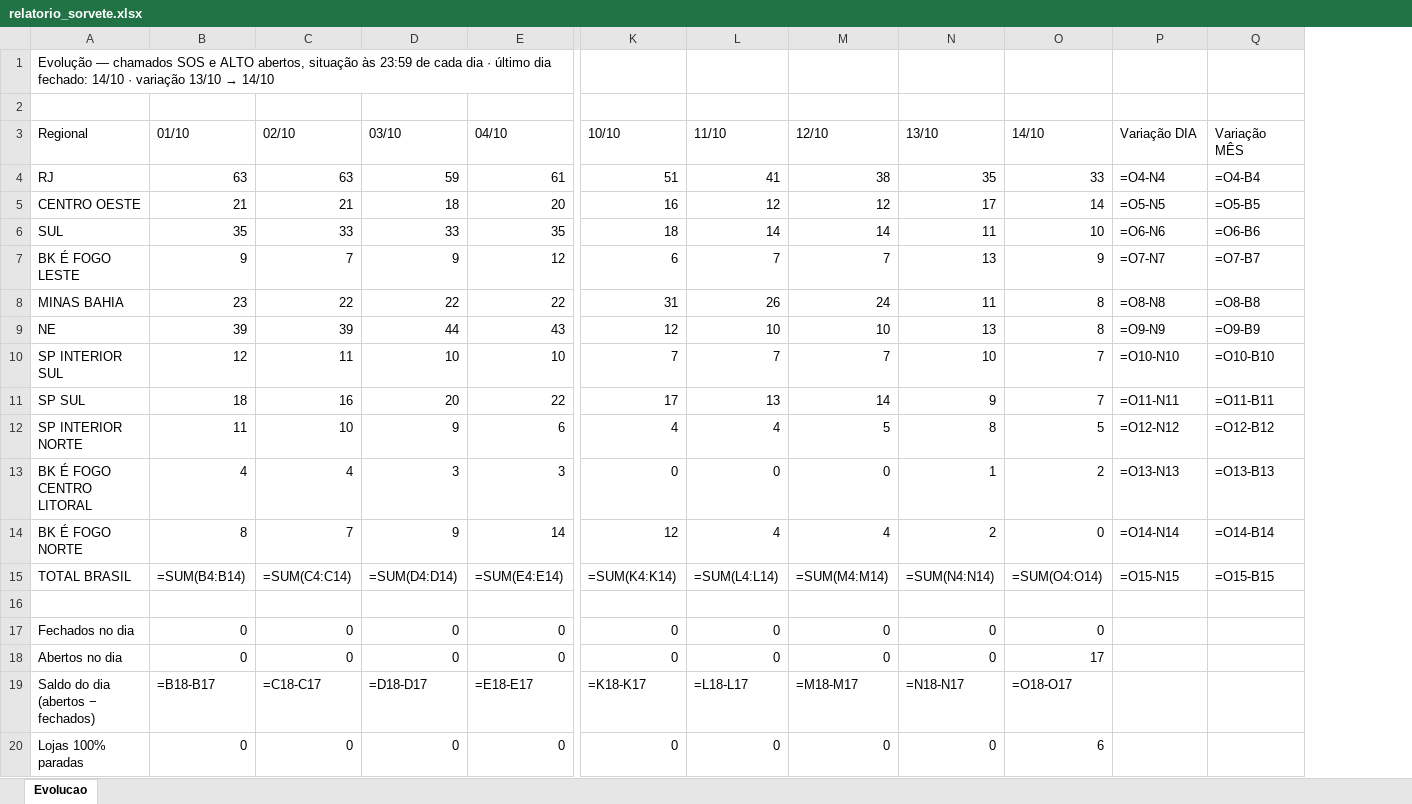
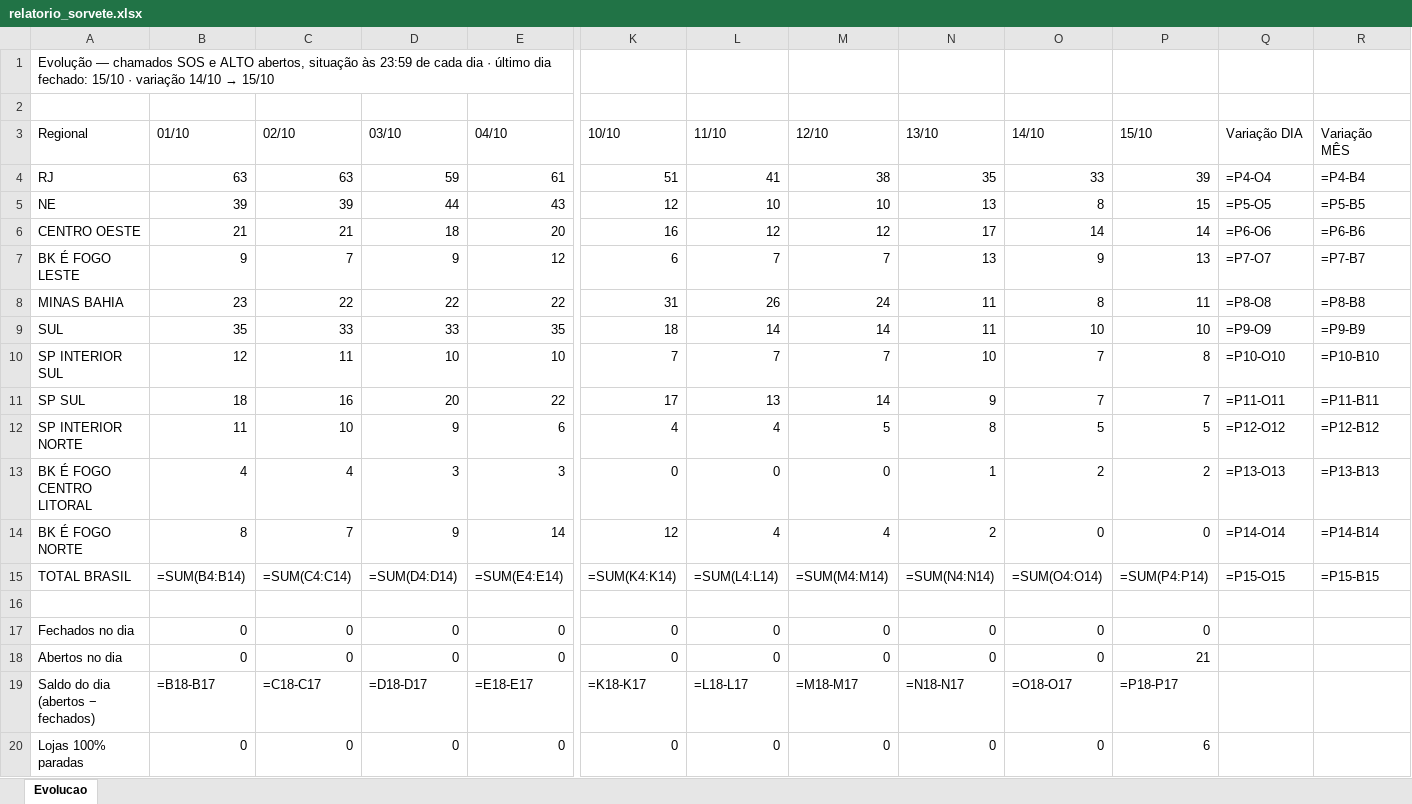
Before and after one commit to christianmoura1/chamados, an Excel workbook: data/relatorio_sorvete.xlsx, sheet Evolucao, drawn as a sheet; only a part is shown, gaps mark what is left out; values as stored, in another font and other column widths than the file's, no cell formats; formulas without a stored value are shown as written; removed rows and columns are numbered as before the commit, all else as after; rows hold the shown columns only; the diff names each change by its address in the sheet, - before the commit and + after, or states it on an @@ line.

```diff
--- a/data/relatorio_sorvete.xlsx (sheet Evolucao)
+++ b/data/relatorio_sorvete.xlsx (sheet Evolucao)
+column P (15/10), row 4: 39; rows 6-8: 14 | 13 | 11; rows 10-20: 8 | 7 | 5 | 2 | 0 | =SUM(P4:P14) |  | 0 | 21 | =P18-P17 | 6
@@ A1 (Regional): …dia fechado: 14/10 · variação 13/10 → 14/10 → …dia fechado: 15/10 · variação 14/10 → 15/10 @@
-Q4 (Variação DIA): =O4-N4
+Q4 (Variação DIA): =P4-O4
-R4 (Variação MÊS): =O4-B4
+R4 (Variação MÊS): =P4-B4
+row 5: NE | 39 | 39 | 44 | 43 | 12 | 10 | 10 | 13 | 8 | 15 | =P5-O5 | =P5-B5
-Q6 (Variação DIA): =O5-N5
+Q6 (Variação DIA): =P6-O6
-R6 (Variação MÊS): =O5-B5
+R6 (Variação MÊS): =P6-B6
-row 6: SUL | 35 | 33 | 33 | 35 | 18 | 14 | 14 | 11 | 10 | =O6-N6 | =O6-B6
-Q7 (Variação DIA): =O7-N7
+Q7 (Variação DIA): =P7-O7
-R7 (Variação MÊS): =O7-B7
+R7 (Variação MÊS): =P7-B7
-Q8 (Variação DIA): =O8-N8
+Q8 (Variação DIA): =P8-O8
-R8 (Variação MÊS): =O8-B8
+R8 (Variação MÊS): =P8-B8
-row 9: NE | 39 | 39 | 44 | 43 | 12 | 10 | 10 | 13 | 8 | =O9-N9 | =O9-B9
+row 9: SUL | 35 | 33 | 33 | 35 | 18 | 14 | 14 | 11 | 10 | 10 | =P9-O9 | =P9-B9
-Q10 (Variação DIA): =O10-N10
+Q10 (Variação DIA): =P10-O10
-R10 (Variação MÊS): =O10-B10
+R10 (Variação MÊS): =P10-B10
-Q11 (Variação DIA): =O11-N11
+Q11 (Variação DIA): =P11-O11
-R11 (Variação MÊS): =O11-B11
+R11 (Variação MÊS): =P11-B11
-Q12 (Variação DIA): =O12-N12
+Q12 (Variação DIA): =P12-O12
-R12 (Variação MÊS): =O12-B12
+R12 (Variação MÊS): =P12-B12
-Q13 (Variação DIA): =O13-N13
+Q13 (Variação DIA): =P13-O13
-R13 (Variação MÊS): =O13-B13
+R13 (Variação MÊS): =P13-B13
-Q14 (Variação DIA): =O14-N14
+Q14 (Variação DIA): =P14-O14
-R14 (Variação MÊS): =O14-B14
+R14 (Variação MÊS): =P14-B14
-Q15 (Variação DIA): =O15-N15
+Q15 (Variação DIA): =P15-O15
-R15 (Variação MÊS): =O15-B15
+R15 (Variação MÊS): =P15-B15
-O18 (14/10): 17
+O18 (14/10): 0
-O20 (14/10): 6
+O20 (14/10): 0
```
Also changed, not shown: cell formats, 2 other files.
